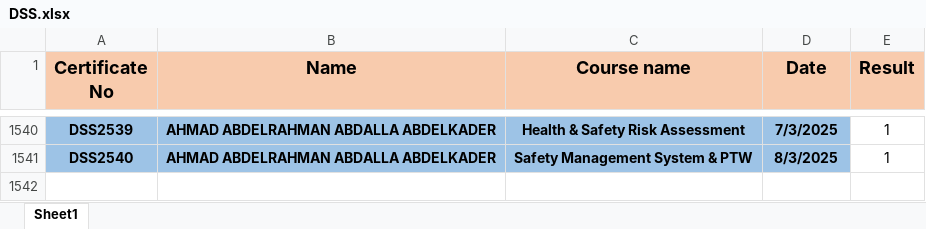
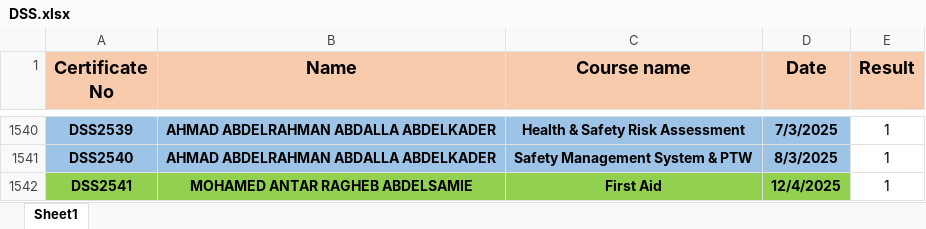
Before and after one commit to samym530-glitch/DSS_2025, an Excel workbook: DSS.xlsx, sheet Sheet1, drawn as a sheet; only a part is shown, gaps mark what is left out; values as stored, in another font and other column widths than the file's, no borders; the diff names each change by its address in the sheet, - before the commit and + after, or states it on an @@ line.

Commit message:
Add files via upload

```diff
--- a/DSS.xlsx (sheet Sheet1)
+++ b/DSS.xlsx (sheet Sheet1)
+row 1542: DSS2541 | MOHAMED ANTAR RAGHEB ABDELSAMIE | First Aid | 12/4/2025 | 1
```
